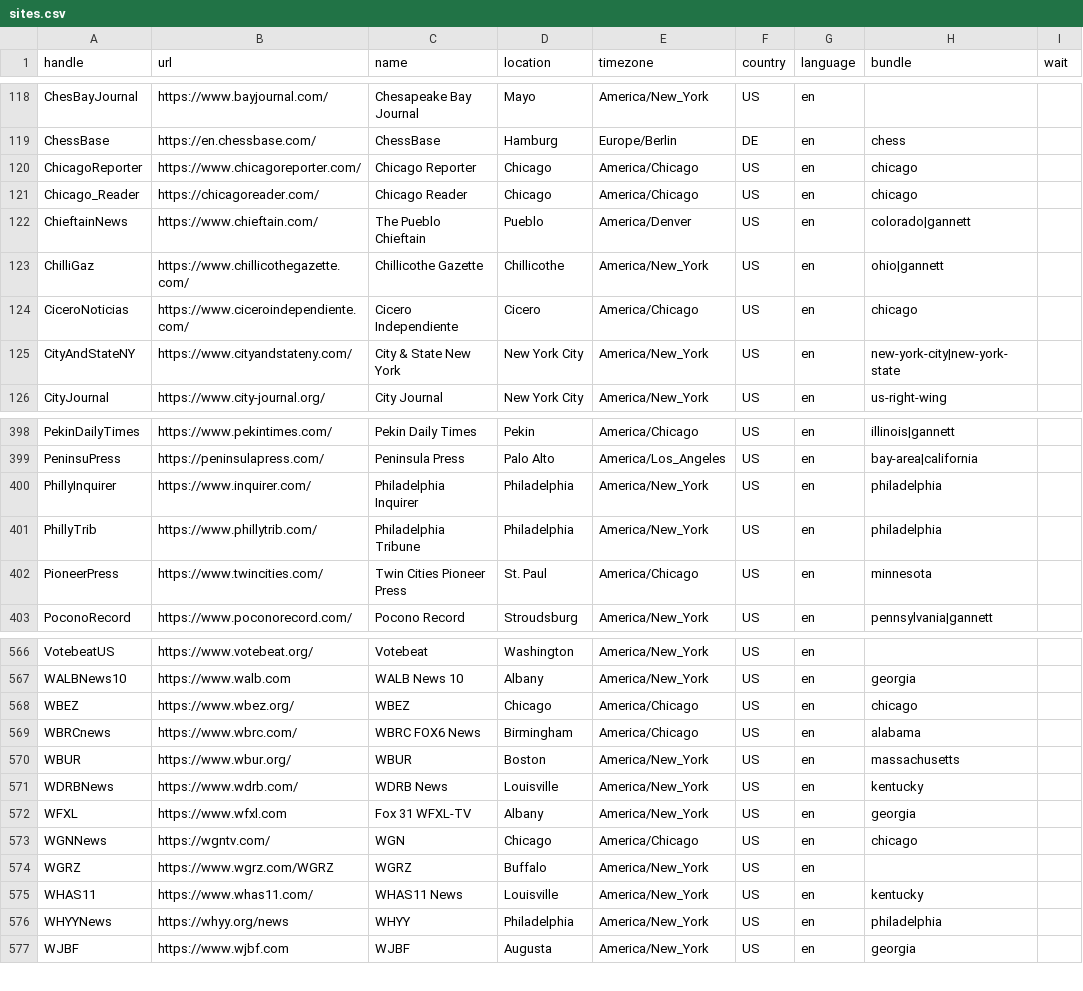
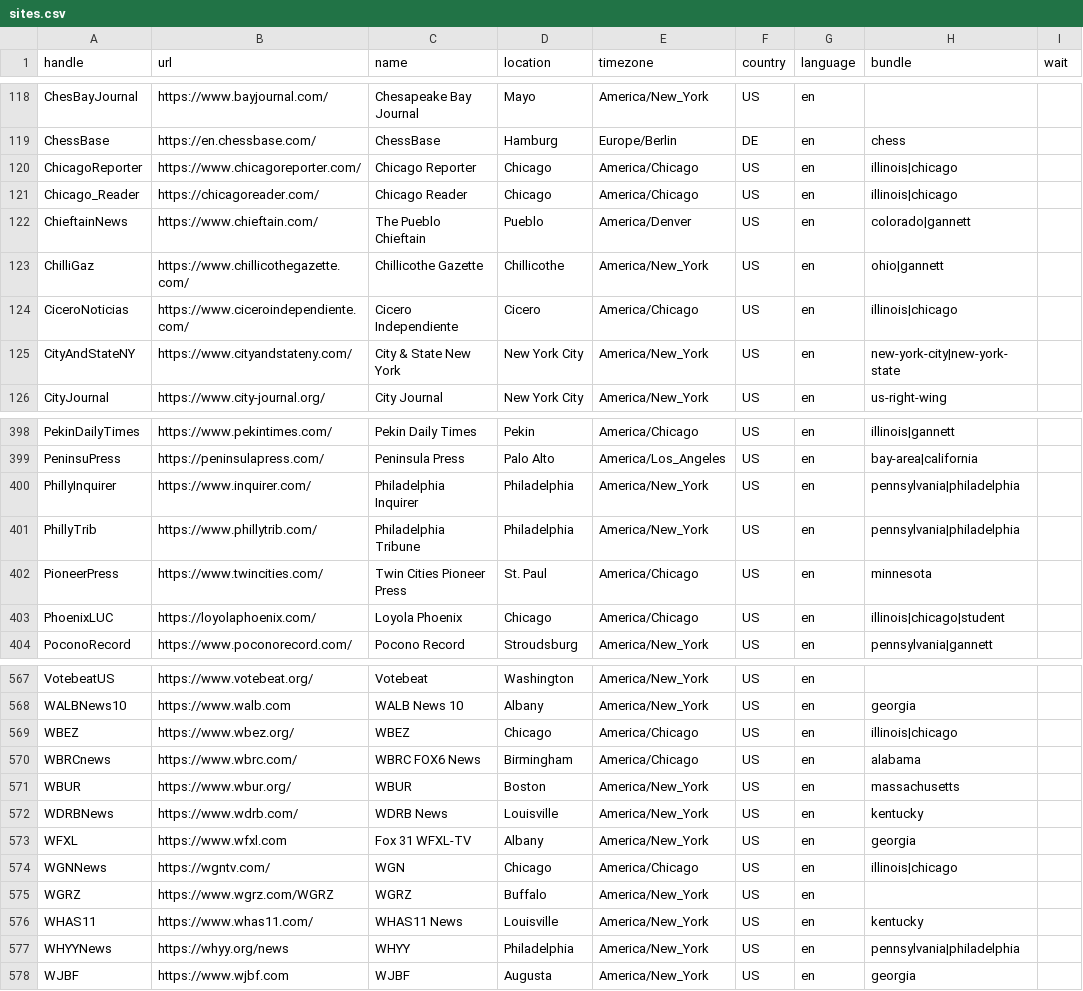
Before and after one commit to turbodatadrifter3tdi/news-homepages, a CSV file: newshomepages/sources/sites.csv, drawn as a sheet; only a part is shown, gaps mark what is left out; the diff covers the shown part only.

Commit message:
Add state bundles to sites with metros (#349)
And add the Loyola Phoenix

```diff
--- a/newshomepages/sources/sites.csv
+++ b/newshomepages/sources/sites.csv
@@ -119,7 +119,7 @@ ChesBayJournal,https://www.bayjournal.com/,Chesapeake Bay Journal,Mayo,America/N
 ChessBase,https://en.chessbase.com/,ChessBase,Hamburg,Europe/Berlin,DE,en,chess,
-ChicagoReporter,https://www.chicagoreporter.com/,Chicago Reporter,Chicago,America/Chicago,US,en,chicago,
-Chicago_Reader,https://chicagoreader.com/,Chicago Reader,Chicago,America/Chicago,US,en,chicago,
+ChicagoReporter,https://www.chicagoreporter.com/,Chicago Reporter,Chicago,America/Chicago,US,en,illinois|chicago,
+Chicago_Reader,https://chicagoreader.com/,Chicago Reader,Chicago,America/Chicago,US,en,illinois|chicago,
 ChieftainNews,https://www.chieftain.com/,The Pueblo Chieftain,Pueblo,America/Denver,US,en,colorado|gannett,
 ChilliGaz,https://www.chillicothegazette.com/,Chillicothe Gazette,Chillicothe,America/New_York,US,en,ohio|gannett,
-CiceroNoticias,https://www.ciceroindependiente.com/,Cicero Independiente,Cicero,America/Chicago,US,en,chicago,
+CiceroNoticias,https://www.ciceroindependiente.com/,Cicero Independiente,Cicero,America/Chicago,US,en,illinois|chicago,
 CityAndStateNY,https://www.cityandstateny.com/,City & State New York,New York City,America/New_York,US,en,new-york-city|new-york-state,
@@ -399,5 +399,6 @@ PekinDailyTimes,https://www.pekintimes.com/,Pekin Daily Times,Pekin,America/Chic
 PeninsuPress,https://peninsulapress.com/,Peninsula Press,Palo Alto,America/Los_Angeles,US,en,bay-area|california,
-PhillyInquirer,https://www.inquirer.com/,Philadelphia Inquirer,Philadelphia,America/New_York,US,en,philadelphia,
-PhillyTrib,https://www.phillytrib.com/,Philadelphia Tribune,Philadelphia,America/New_York,US,en,philadelphia,
+PhillyInquirer,https://www.inquirer.com/,Philadelphia Inquirer,Philadelphia,America/New_York,US,en,pennsylvania|philadelphia,
+PhillyTrib,https://www.phillytrib.com/,Philadelphia Tribune,Philadelphia,America/New_York,US,en,pennsylvania|philadelphia,
 PioneerPress,https://www.twincities.com/,Twin Cities Pioneer Press,St. Paul,America/Chicago,US,en,minnesota,
+PhoenixLUC,https://loyolaphoenix.com/,Loyola Phoenix,Chicago,America/Chicago,US,en,illinois|chicago|student,
 PoconoRecord,https://www.poconorecord.com/,Pocono Record,Stroudsburg,America/New_York,US,en,pennsylvania|gannett,
@@ -567,3 +568,3 @@ VotebeatUS,https://www.votebeat.org/,Votebeat,Washington,America/New_York,US,en,
 WALBNews10,https://www.walb.com,WALB News 10,Albany,America/New_York,US,en,georgia,
-WBEZ,https://www.wbez.org/,WBEZ,Chicago,America/Chicago,US,en,chicago,
+WBEZ,https://www.wbez.org/,WBEZ,Chicago,America/Chicago,US,en,illinois|chicago,
 WBRCnews,https://www.wbrc.com/,WBRC FOX6 News,Birmingham,America/Chicago,US,en,alabama,
@@ -572,6 +573,6 @@ WDRBNews,https://www.wdrb.com/,WDRB News,Louisville,America/New_York,US,en,kentu
 WFXL,https://www.wfxl.com,Fox 31 WFXL-TV,Albany,America/New_York,US,en,georgia,
-WGNNews,https://wgntv.com/,WGN,Chicago,America/Chicago,US,en,chicago,
+WGNNews,https://wgntv.com/,WGN,Chicago,America/Chicago,US,en,illinois|chicago,
 WGRZ,https://www.wgrz.com/WGRZ,WGRZ,Buffalo,America/New_York,US,en,,
 WHAS11,https://www.whas11.com/,WHAS11 News,Louisville,America/New_York,US,en,kentucky,
-WHYYNews,https://whyy.org/news,WHYY,Philadelphia,America/New_York,US,en,philadelphia,
+WHYYNews,https://whyy.org/news,WHYY,Philadelphia,America/New_York,US,en,pennsylvania|philadelphia,
 WJBF,https://www.wjbf.com,WJBF,Augusta,America/New_York,US,en,georgia,
```
Also changed, not shown: 28 edited cells elsewhere in this file.
